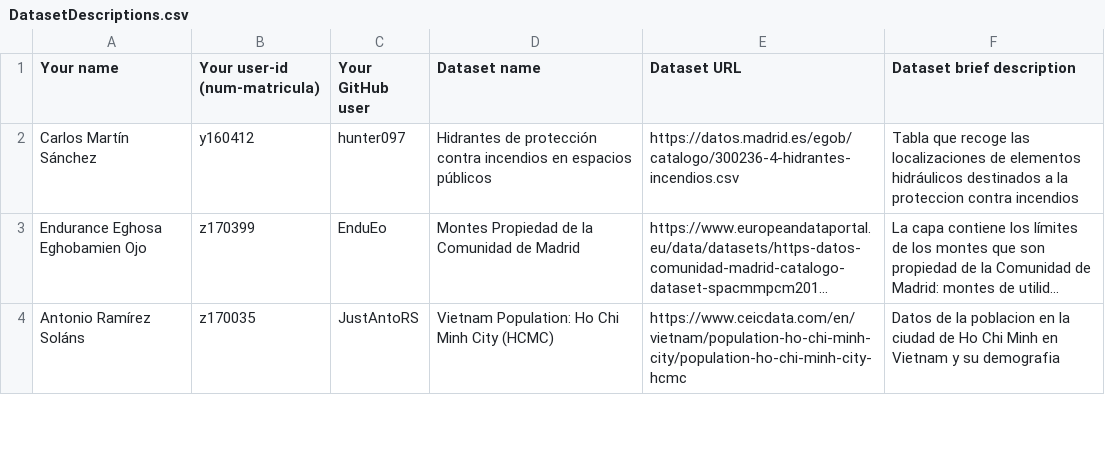
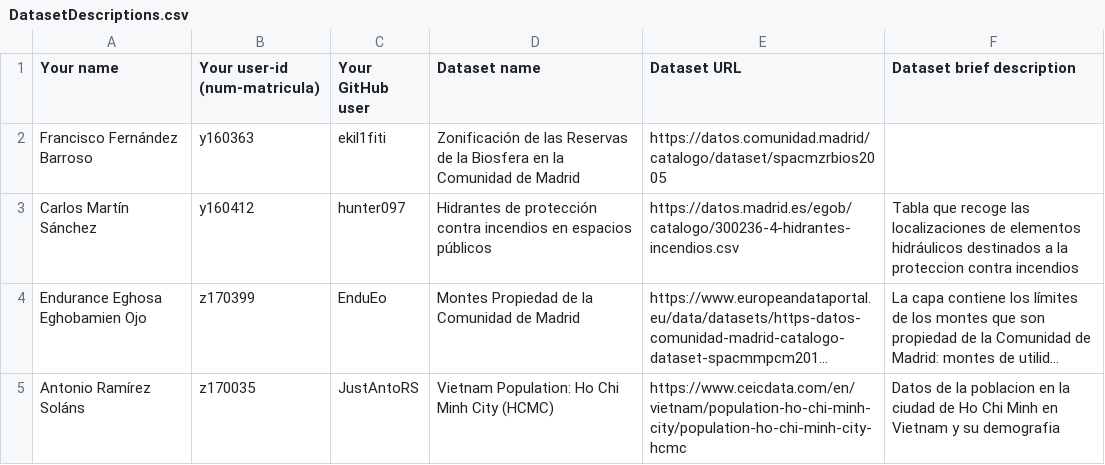
Before and after one commit to FacultadInformatica-LinkedData/Curso2020-2021, a CSV file: Assignment1/DatasetDescriptions.csv, drawn as a sheet; only a part is shown; long unchanged cells end in …; the diff names each change by its address in the sheet, - before the commit and + after, or states it on an @@ line.

Commit message:
Did Assignment 1 with Dataset Zonificación de las Reservas de la Biosfera en la Comunidad de Madrid

```diff
--- a/Assignment1/DatasetDescriptions.csv
+++ b/Assignment1/DatasetDescriptions.csv
+row 2: Francisco Fernández Barroso | y160363 | ekil1fiti | Zonificación de las Reservas de la Biosfera en la Comunidad de Madrid | https://datos.comunidad.madrid/catalogo/dataset/spacmzrbios2005
```
